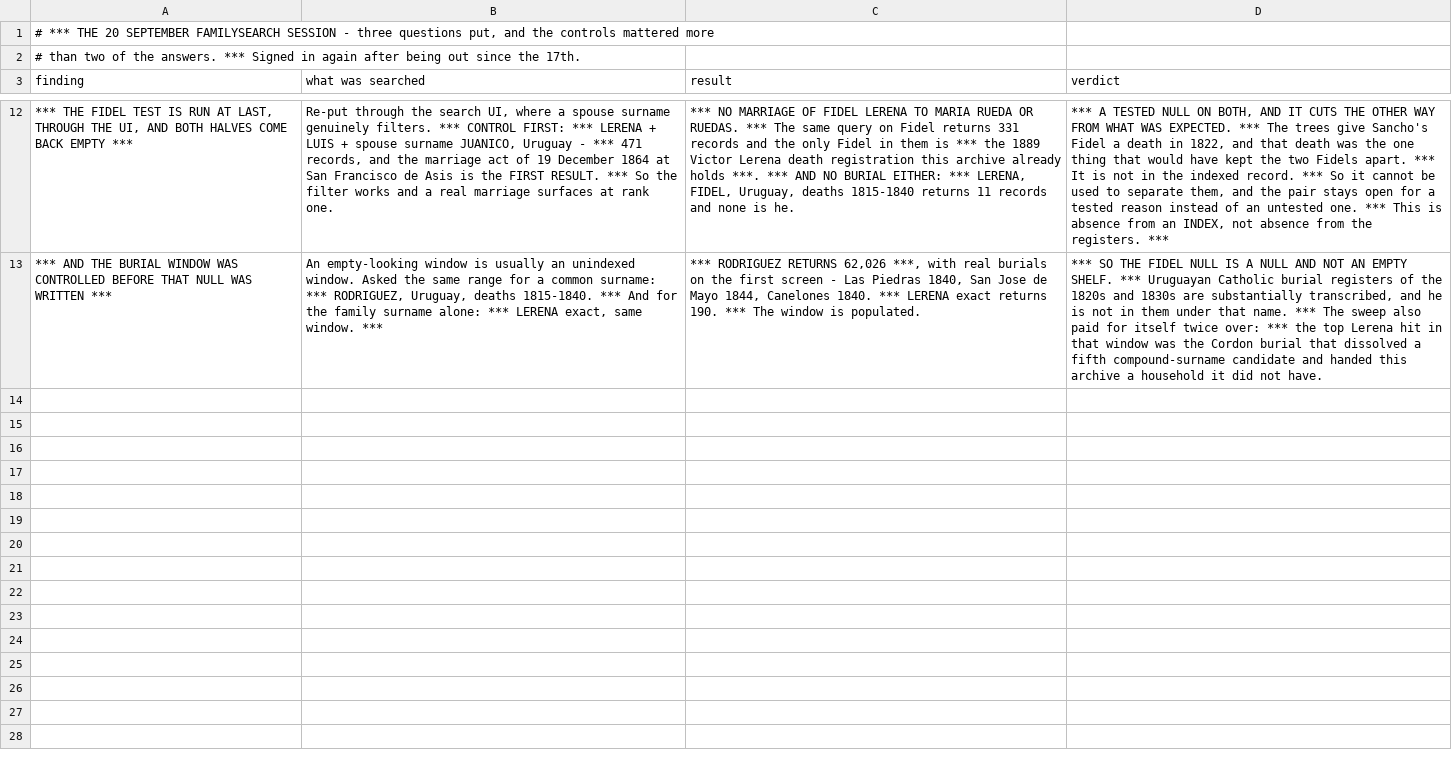
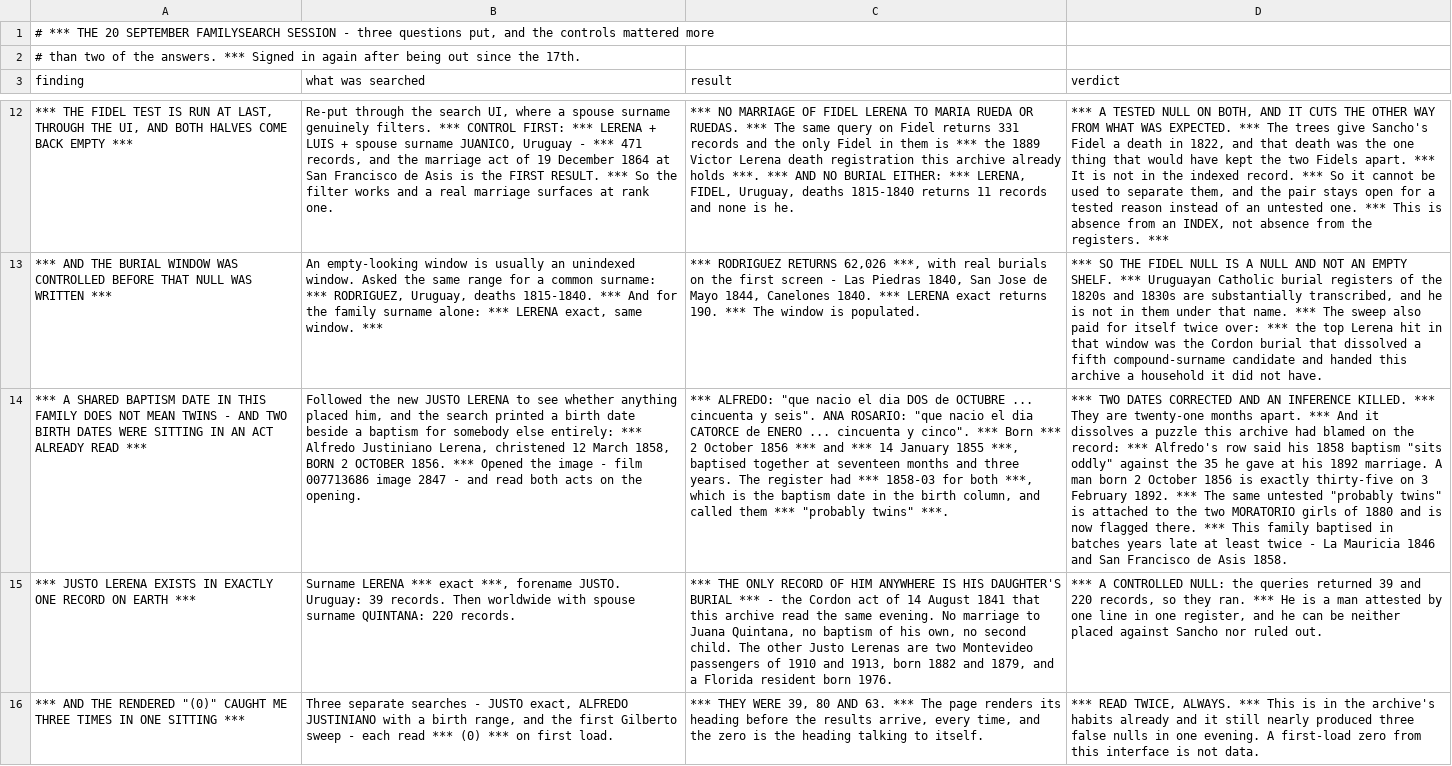
Before and after one commit to daviddef/TheLerena, a TSV file: data/fs-session-2026-09-20.tsv, drawn as a sheet; only a part is shown, gaps mark what is left out; the diff names each change by its address in the sheet, - before the commit and + after, or states it on an @@ line.

```diff
--- a/data/fs-session-2026-09-20.tsv
+++ b/data/fs-session-2026-09-20.tsv
+row 14: *** A SHARED BAPTISM DATE IN THIS FAMILY DOES NOT MEAN TWINS - AND TWO BIRTH DATES WERE SITTING IN AN ACT ALREADY READ *** | Followed the new JUSTO LERENA to see whether anything placed him, and the search printed a birth date beside a baptism for somebody else entirely: *** Alfredo Justiniano Lerena, christened 12 March 1858, BORN 2 OCTOBER 1856. *** Opened the image - film 007713686 image 2847 - and read both acts on the opening. | *** ALFREDO: "que nacio el dia DOS de OCTUBRE ... cincuenta y seis". ANA ROSARIO: "que nacio el dia CATORCE de ENERO ... cincuenta y cinco". *** Born *** 2 October 1856 *** and *** 14 January 1855 ***, baptised together at seventeen months and three years. The register had *** 1858-03 for both ***, which is the baptism date in the birth column, and called them *** "probably twins" ***. | *** TWO DATES CORRECTED AND AN INFERENCE KILLED. *** They are twenty-one months apart. *** And it dissolves a puzzle this archive had blamed on the record: *** Alfredo's row said his 1858 baptism "sits oddly" against the 35 he gave at his 1892 marriage. A man born 2 October 1856 is exactly thirty-five on 3 February 1892. *** The same untested "probably twins" is attached to the two MORATORIO girls of 1880 and is now flagged there. *** This family baptised in batches years late at least twice - La Mauricia 1846 and San Francisco de Asis 1858.
+row 15: *** JUSTO LERENA EXISTS IN EXACTLY ONE RECORD ON EARTH *** | Surname LERENA *** exact ***, forename JUSTO. Uruguay: 39 records. Then worldwide with spouse surname QUINTANA: 220 records. | *** THE ONLY RECORD OF HIM ANYWHERE IS HIS DAUGHTER'S BURIAL *** - the Cordon act of 14 August 1841 that this archive read the same evening. No marriage to Juana Quintana, no baptism of his own, no second child. The other Justo Lerenas are two Montevideo passengers of 1910 and 1913, born 1882 and 1879, and a Florida resident born 1976. | *** A CONTROLLED NULL: the queries returned 39 and 220 records, so they ran. *** He is a man attested by one line in one register, and he can be neither placed against Sancho nor ruled out.
+row 16: *** AND THE RENDERED "(0)" CAUGHT ME THREE TIMES IN ONE SITTING *** | Three separate searches - JUSTO exact, ALFREDO JUSTINIANO with a birth range, and the first Gilberto sweep - each read *** (0) *** on first load. | *** THEY WERE 39, 80 AND 63. *** The page renders its heading before the results arrive, every time, and the zero is the heading talking to itself. | *** READ TWICE, ALWAYS. *** This is in the archive's habits already and it still nearly produced three false nulls in one evening. A first-load zero from this interface is not data.
```
Also changed, not shown: data/corrections.tsv, data/last-attested-alive.tsv, 8 other files.
